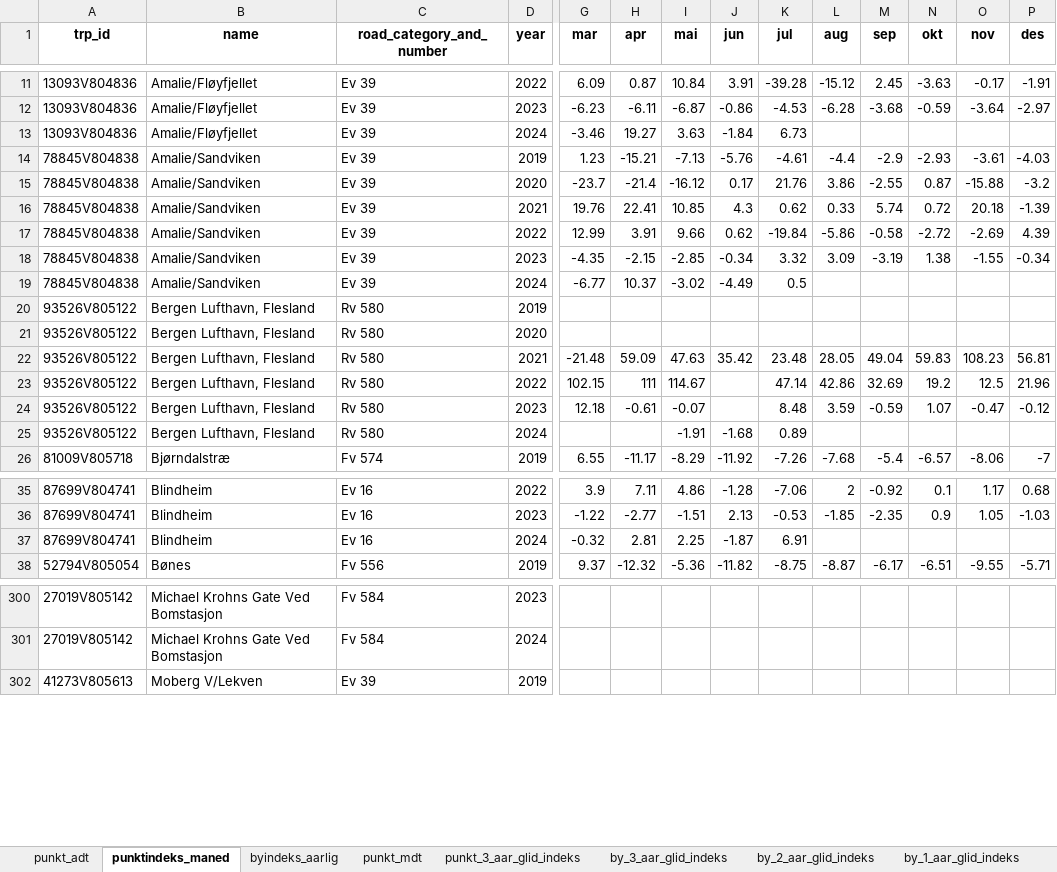
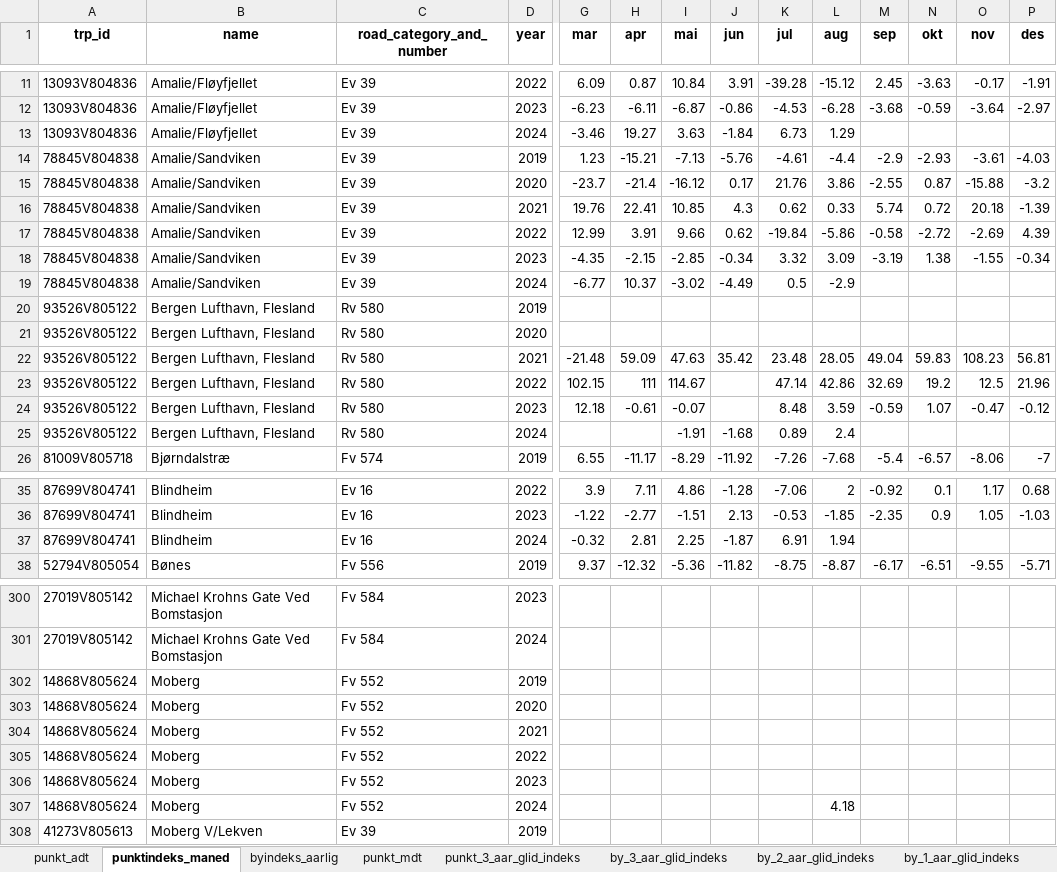
Before and after one commit to snohan/byindeks, an Excel workbook: data_indexpoints_tidy/tallmateriale_8952.xlsx, sheet punktindeks_maned, drawn as a sheet; only a part is shown, gaps mark what is left out; values as stored, in another font and other column widths than the file's, no borders; rows hold the shown columns only; the diff covers the shown part only; the diff names each change by its address in the sheet, - before the commit and + after, or states it on an @@ line.

```diff
--- a/data_indexpoints_tidy/tallmateriale_8952.xlsx (sheet punktindeks_maned)
+++ b/data_indexpoints_tidy/tallmateriale_8952.xlsx (sheet punktindeks_maned)
-L13 (aug): (empty)
+L13 (aug): 1.29
-L19 (aug): (empty)
+L19 (aug): -2.9
-L25 (aug): (empty)
+L25 (aug): 2.4
-L37 (aug): (empty)
+L37 (aug): 1.94
+row 302: 14868V805624 | Moberg | Fv 552 | 2019
+row 303: 14868V805624 | Moberg | Fv 552 | 2020
+row 304: 14868V805624 | Moberg | Fv 552 | 2021
+row 305: 14868V805624 | Moberg | Fv 552 | 2022
+row 306: 14868V805624 | Moberg | Fv 552 | 2023
+row 307: 14868V805624 | Moberg | Fv 552 | 2024 |  |  |  |  |  | 4.18
```
Also changed, not shown: 54 edited cells elsewhere in this sheet, sheet punkt_mdt, sheet punkt_3_aar_glid_indeks, sheet by_2_aar_glid_indeks, sheet by_1_aar_glid_indeks, sheet by_3_aar_glid_indeks, sheet byindeks_aarlig, data_indexpoints_tidy/tallmateriale_960.xlsx, 7 other files.
